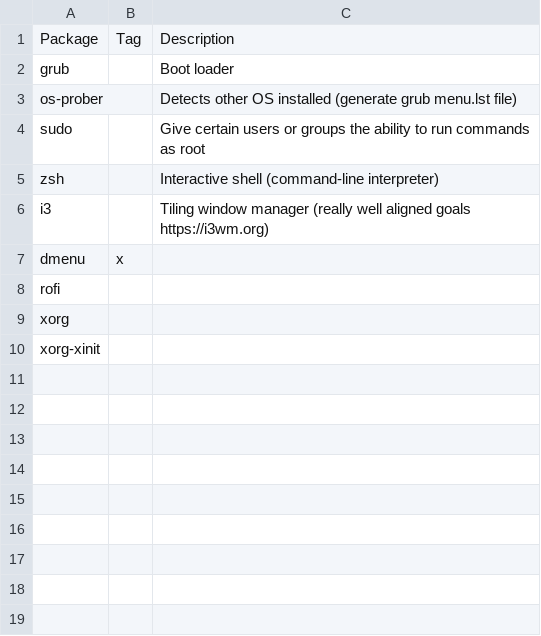
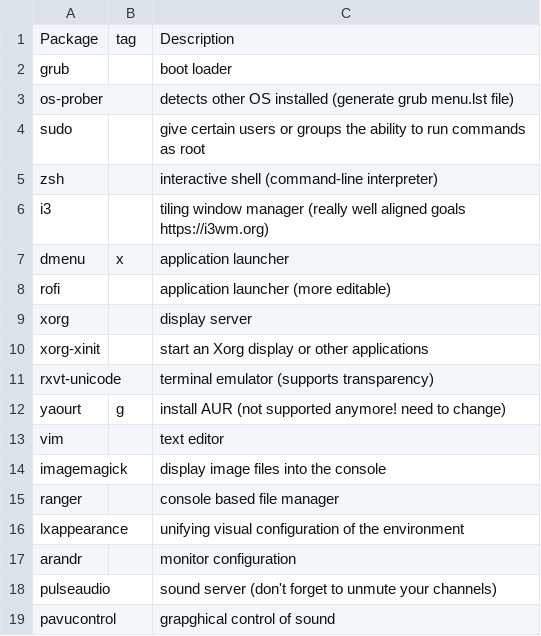
Before and after one commit to pascal-canuel/dotfiles, a CSV file: packages.csv, drawn as a sheet.

Commit message:
other packages!

```diff
--- a/packages.csv
+++ b/packages.csv
@@ -1,10 +1,19 @@
-Package, Tag, Description
-grub, , Boot loader
-os-prober, , Detects other OS installed (generate grub menu.lst file)
-sudo, , Give certain users or groups the ability to run commands as root
-zsh, , Interactive shell (command-line interpreter)
-i3, , Tiling window manager (really well aligned goals https://i3wm.org)
-dmenu, x,
-rofi, ,
-xorg, ,
-xorg-xinit, ,
+Package, tag, Description
+grub, , boot loader
+os-prober, , detects other OS installed (generate grub menu.lst file)
+sudo, , give certain users or groups the ability to run commands as root
+zsh, , interactive shell (command-line interpreter)
+i3, , tiling window manager (really well aligned goals https://i3wm.org)
+dmenu, x, application launcher
+rofi, , application launcher (more editable)
+xorg, , display server
+xorg-xinit, , start an Xorg display or other applications
+rxvt-unicode, , terminal emulator (supports transparency)
+yaourt, g, install AUR (not supported anymore! need to change)
+vim, , text editor
+imagemagick, , display image files into the console
+ranger, , console based file manager
+lxappearance, , unifying  visual configuration of the environment
+arandr, , monitor configuration
+pulseaudio,  , sound server (don't forget to unmute your channels)
+pavucontrol, , grapghical control of sound
```
